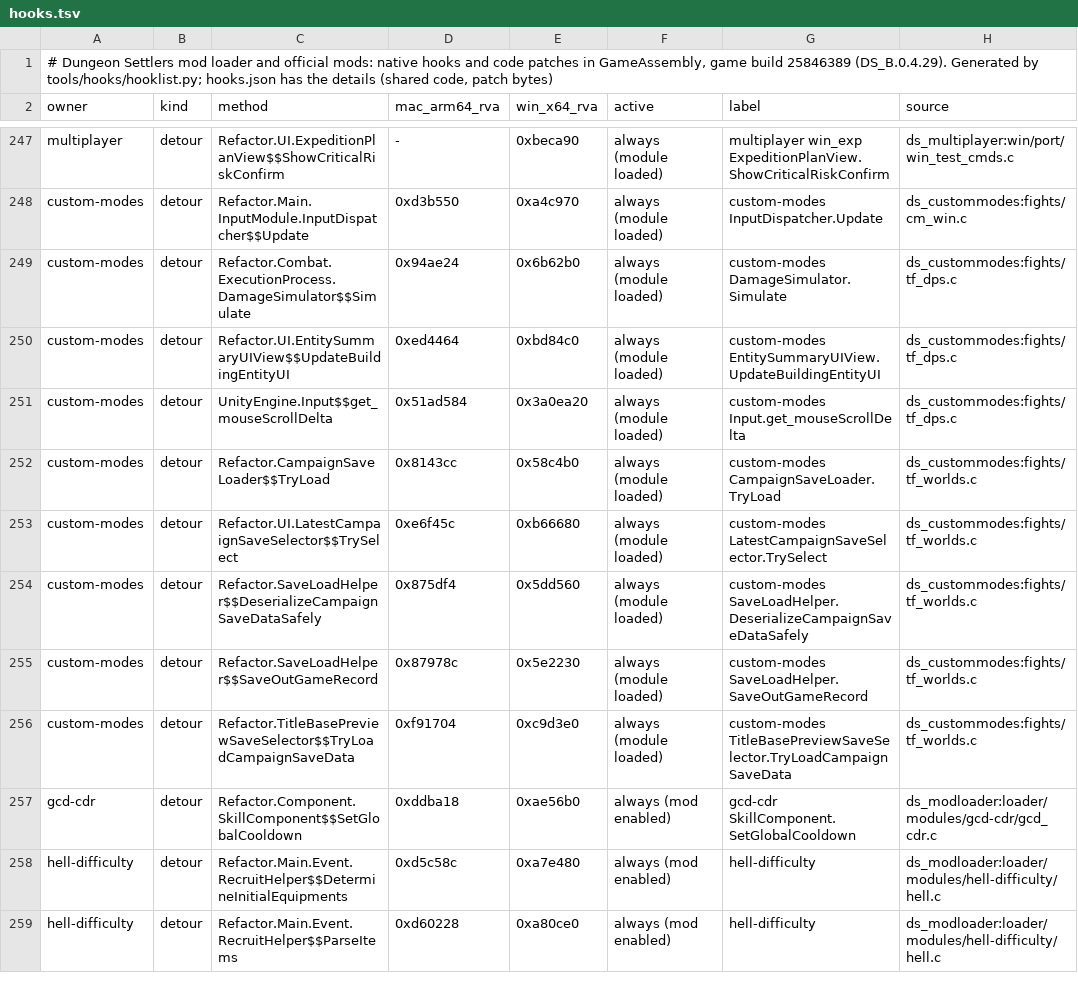
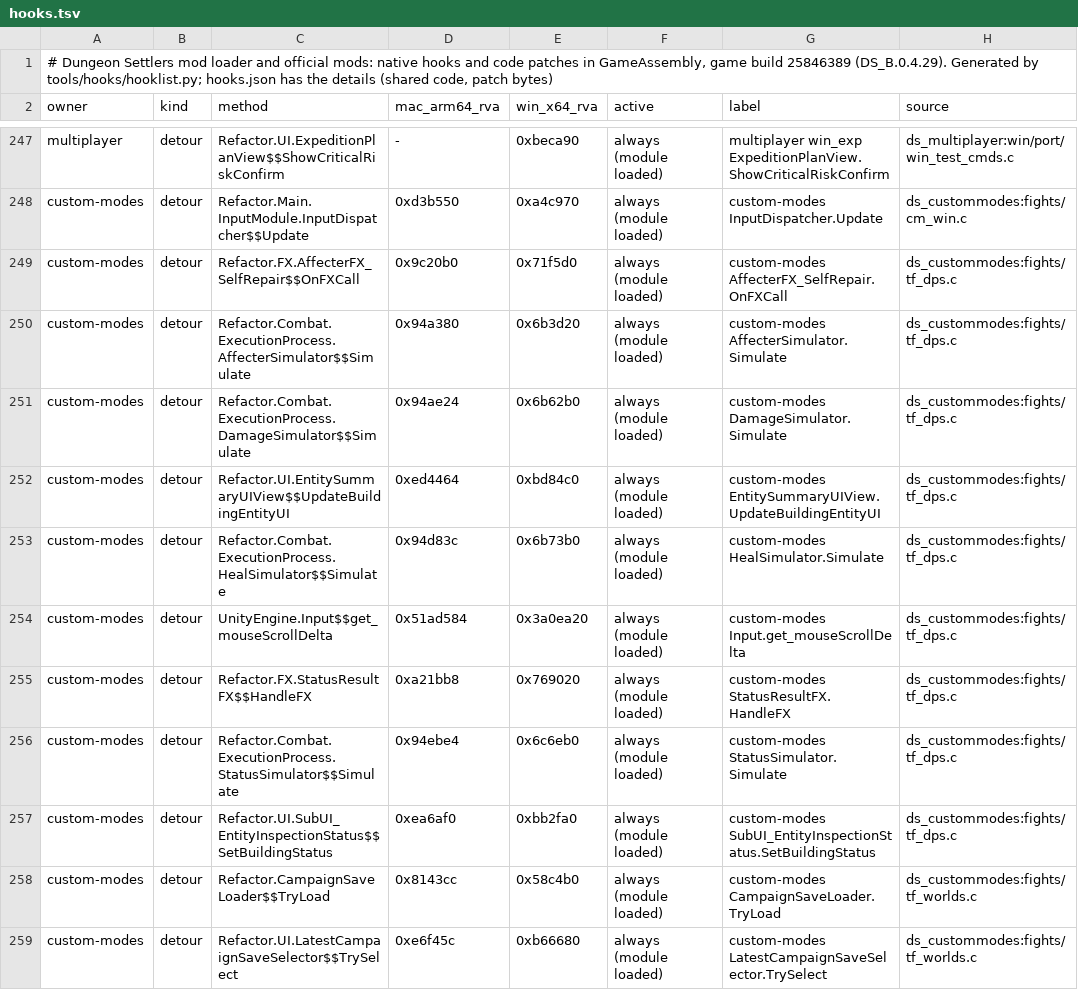
Before and after one commit to AmfiLogos/ds_modloader, a TSV file: docs/hooks.tsv, drawn as a sheet; only a part is shown, gaps mark what is left out; the shorter side is filled out with more unchanged rows; the diff names each change by its address in the sheet, - before the commit and + after, or states it on an @@ line.

Commit message:
custom-modes 0.1.28 (Gallery Details: Escape = Back first) + multiplayer stays 0.1.27 (unpublished): cm_pin = ds_custommodes 772c0fa (also dsdps's 0.1.27 DPS Check), mp_pin = ds_multiplayer 5d1abe4 (dsdps chat drag/resize + MP_CHATL_RICH, needed by custom-modes 0.1.27+); hooks.json for the pins. build_mods Mac + Windows OK, run_tests 52/0, esc_test 44/44, cm esc_test 46/46, mp esc_kit_test 37/37 on these pins

```diff
--- a/docs/hooks.tsv
+++ b/docs/hooks.tsv
+row 249: custom-modes | detour | Refactor.FX.AffecterFX_SelfRepair$$OnFXCall | 0x9c20b0 | 0x71f5d0 | always (module loaded) | custom-modes AffecterFX_SelfRepair.OnFXCall | ds_custommodes:fights/tf_dps.c
+row 250: custom-modes | detour | Refactor.Combat.ExecutionProcess.AffecterSimulator$$Simulate | 0x94a380 | 0x6b3d20 | always (module loaded) | custom-modes AffecterSimulator.Simulate | ds_custommodes:fights/tf_dps.c
+row 253: custom-modes | detour | Refactor.Combat.ExecutionProcess.HealSimulator$$Simulate | 0x94d83c | 0x6b73b0 | always (module loaded) | custom-modes HealSimulator.Simulate | ds_custommodes:fights/tf_dps.c
+row 255: custom-modes | detour | Refactor.FX.StatusResultFX$$HandleFX | 0xa21bb8 | 0x769020 | always (module loaded) | custom-modes StatusResultFX.HandleFX | ds_custommodes:fights/tf_dps.c
+row 256: custom-modes | detour | Refactor.Combat.ExecutionProcess.StatusSimulator$$Simulate | 0x94ebe4 | 0x6c6eb0 | always (module loaded) | custom-modes StatusSimulator.Simulate | ds_custommodes:fights/tf_dps.c
+row 257: custom-modes | detour | Refactor.UI.SubUI_EntityInspectionStatus$$SetBuildingStatus | 0xea6af0 | 0xbb2fa0 | always (module loaded) | custom-modes SubUI_EntityInspectionStatus.SetBuildingStatus | ds_custommodes:fights/tf_dps.c
```
Also changed, not shown: 3 other files.
